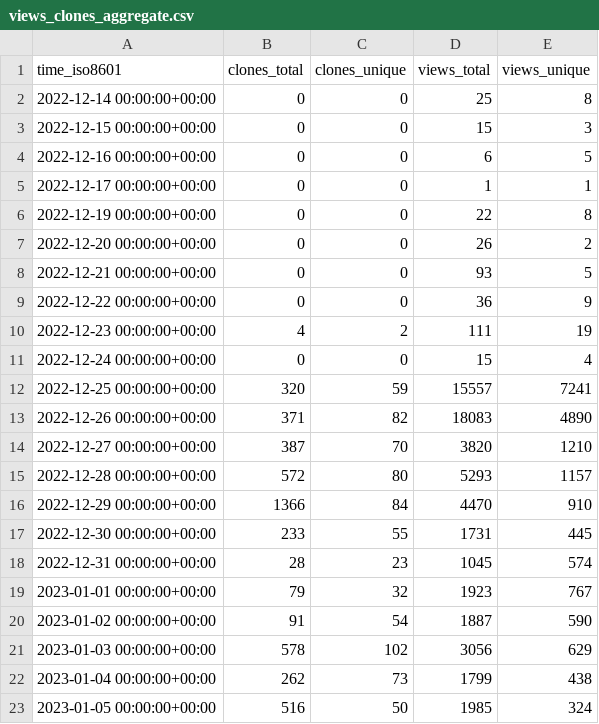
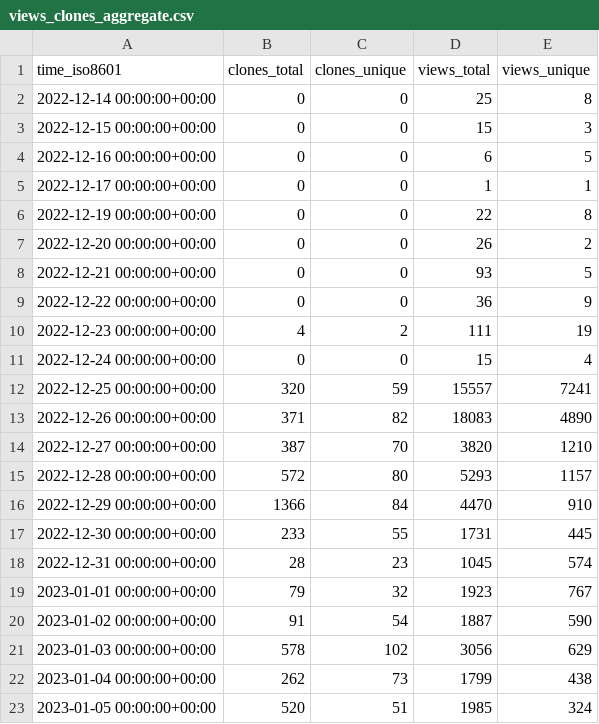
Before and after one commit to vikadata/StatusCheck, a CSV file: apitable/apitable/ghrs-data/views_clones_aggregate.csv, drawn as a sheet.

```diff
--- a/apitable/apitable/ghrs-data/views_clones_aggregate.csv
+++ b/apitable/apitable/ghrs-data/views_clones_aggregate.csv
@@ -22,2 +22,2 @@ time_iso8601,clones_total,clones_unique,views_total,views_unique
 2023-01-04 00:00:00+00:00,262,73,1799,438
-2023-01-05 00:00:00+00:00,516,50,1985,324
+2023-01-05 00:00:00+00:00,520,51,1985,324
```
Also changed, not shown: 1 other file.
